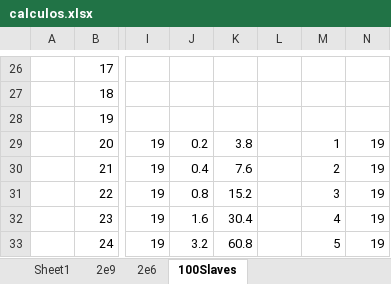
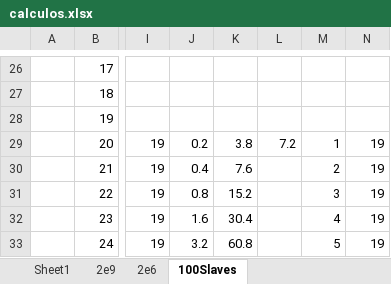
Before and after one commit to sergi-reus-code/rou_2021, an Excel workbook: temp/calculos.xlsx, sheet 100Slaves, drawn as a sheet; only a part is shown, gaps mark what is left out; values as stored, in another font and other column widths than the file's, no borders; the diff names each change by its address in the sheet, - before the commit and + after, or states it on an @@ line.

```diff
--- a/temp/calculos.xlsx (sheet 100Slaves)
+++ b/temp/calculos.xlsx (sheet 100Slaves)
-L29: (empty)
+L29: 7.2
```
Also changed, not shown: 1 other file.
